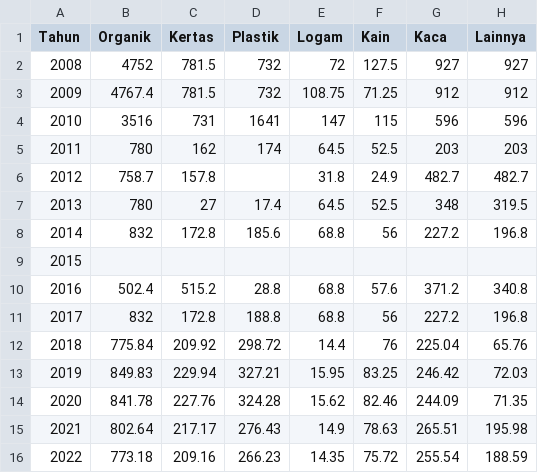
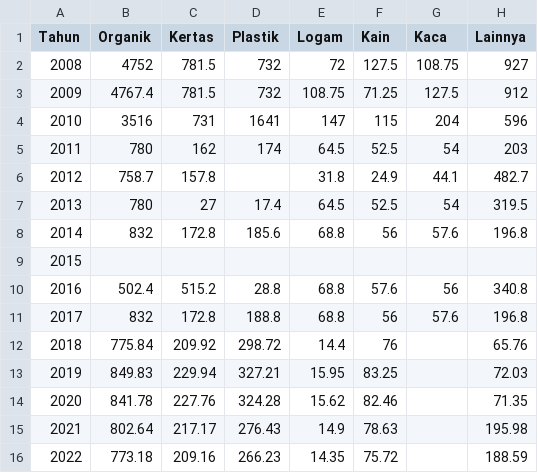
Before and after one commit to Slenderhunter657/Datasets, a CSV file: Datas/komposisiSampah2.csv, drawn as a sheet.

Commit message:
Update komposisiSampah2.csv
fixed Kaca having Lainya data

```diff
--- a/Datas/komposisiSampah2.csv
+++ b/Datas/komposisiSampah2.csv
@@ -1,16 +1,16 @@
 Tahun,Organik,Kertas,Plastik,Logam,Kain,Kaca,Lainnya
-2008,4752,781.5,732,72,127.5,927,927
-2009,4767.4,781.5,732,108.75,71.25,912,912
-2010,3516,731,1641,147,115,596,596
-2011,780,162,174,64.5,52.5,203,203
-2012,758.7,157.8,,31.8,24.9,482.7,482.7
-2013,780,27,17.4,64.5,52.5,348,319.5
-2014,832,172.8,185.6,68.8,56,227.2,196.8
+2008,4752,781.5,732,72,127.5,108.75,927
+2009,4767.4,781.5,732,108.75,71.25,127.5,912
+2010,3516,731,1641,147,115,204,596
+2011,780,162,174,64.5,52.5,54,203
+2012,758.7,157.8,,31.8,24.9,44.1,482.7
+2013,780,27,17.4,64.5,52.5,54,319.5
+2014,832,172.8,185.6,68.8,56,57.6,196.8
 2015,,,,,,,
-2016,502.4,515.2,28.8,68.8,57.6,371.2,340.8
-2017,832,172.8,188.8,68.8,56,227.2,196.8
-2018,775.84,209.92,298.72,14.4,76,225.04,65.76
-2019,849.83,229.94,327.21,15.95,83.25,246.42,72.03
-2020,841.78,227.76,324.28,15.62,82.46,244.09,71.35
-2021,802.64,217.17,276.43,14.9,78.63,265.51,195.98
-2022,773.18,209.16,266.23,14.35,75.72,255.54,188.59
+2016,502.4,515.2,28.8,68.8,57.6,56,340.8
+2017,832,172.8,188.8,68.8,56,57.6,196.8
+2018,775.84,209.92,298.72,14.4,76,,65.76
+2019,849.83,229.94,327.21,15.95,83.25,,72.03
+2020,841.78,227.76,324.28,15.62,82.46,,71.35
+2021,802.64,217.17,276.43,14.9,78.63,,195.98
+2022,773.18,209.16,266.23,14.35,75.72,,188.59
```
